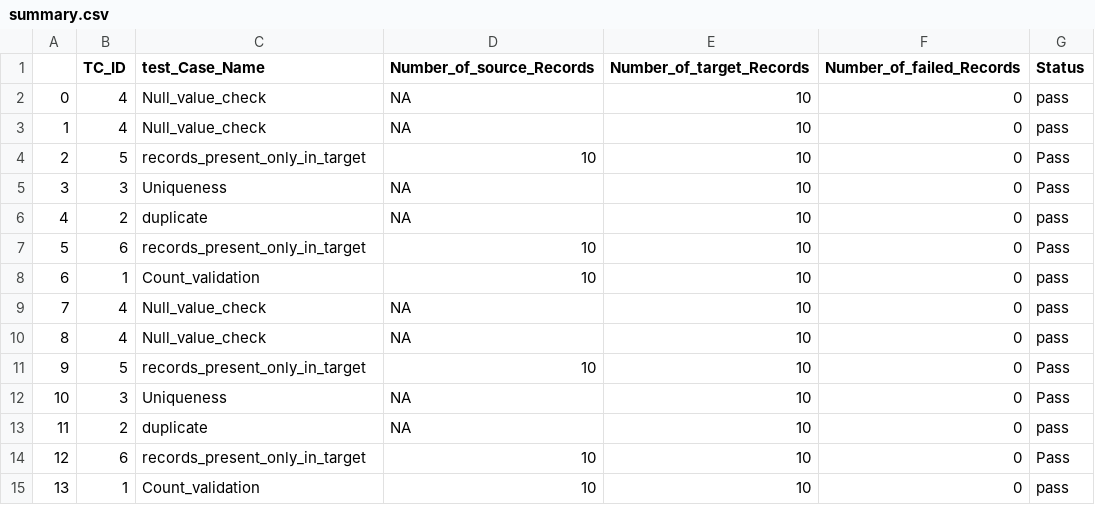
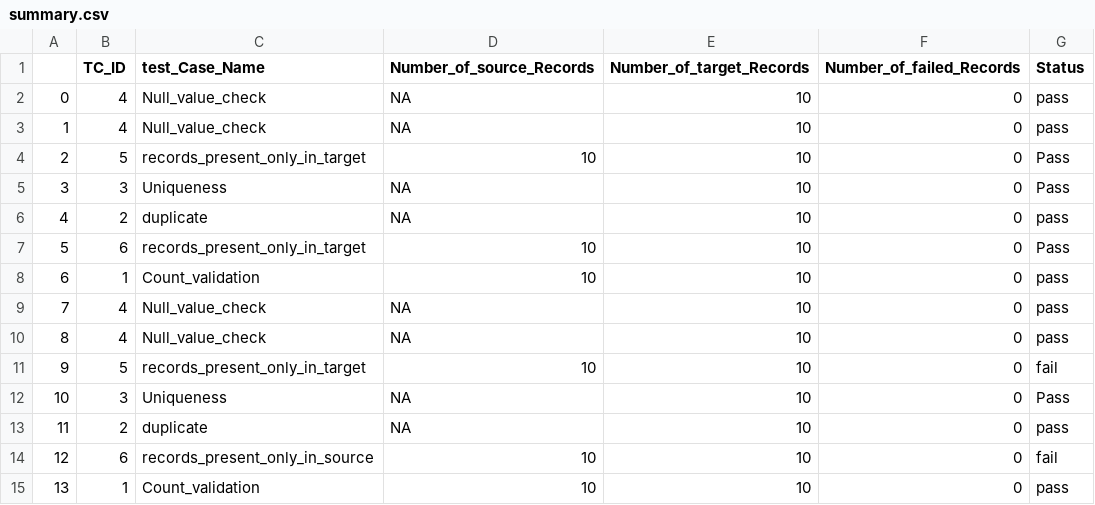
Before and after one commit to novemberautomation2023/Data_validation_tool, a CSV file: summary.csv, drawn as a sheet.

```diff
--- a/summary.csv
+++ b/summary.csv
@@ -10,6 +10,6 @@
 8,4,Null_value_check,NA,10,0,pass
-9,5,records_present_only_in_target,10,10,0,Pass
+9,5,records_present_only_in_target,10,10,0,fail
 10,3,Uniqueness,NA,10,0,Pass
 11,2,duplicate,NA,10,0,pass
-12,6,records_present_only_in_target,10,10,0,Pass
+12,6,records_present_only_in_source,10,10,0,fail
 13,1,Count_validation,10,10,0,pass
```
Also changed, not shown: 4 other files.
